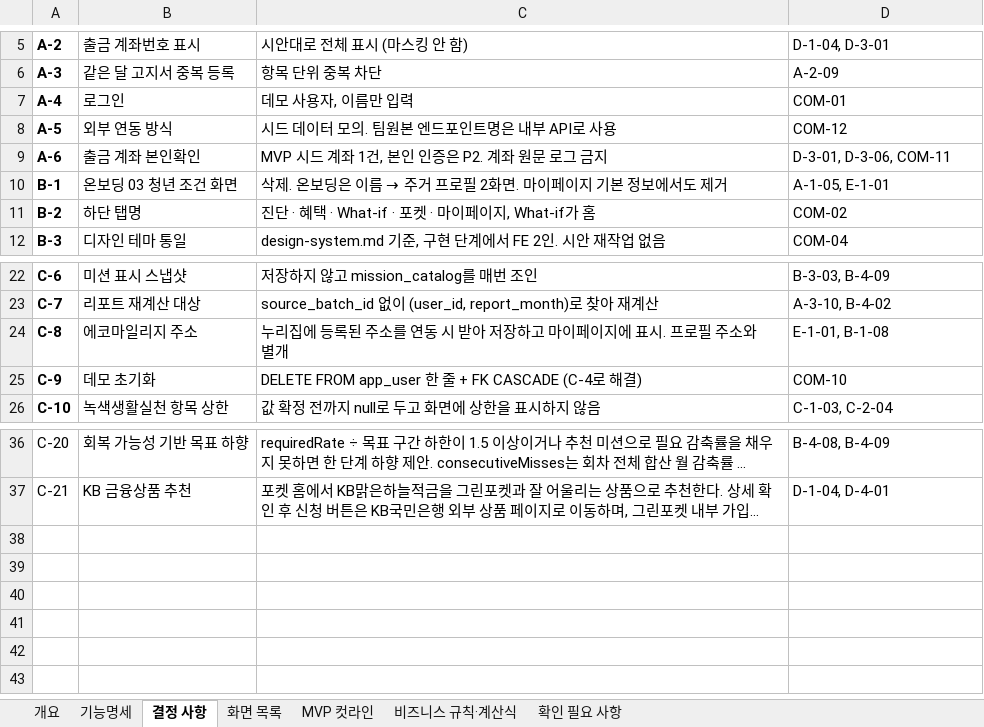
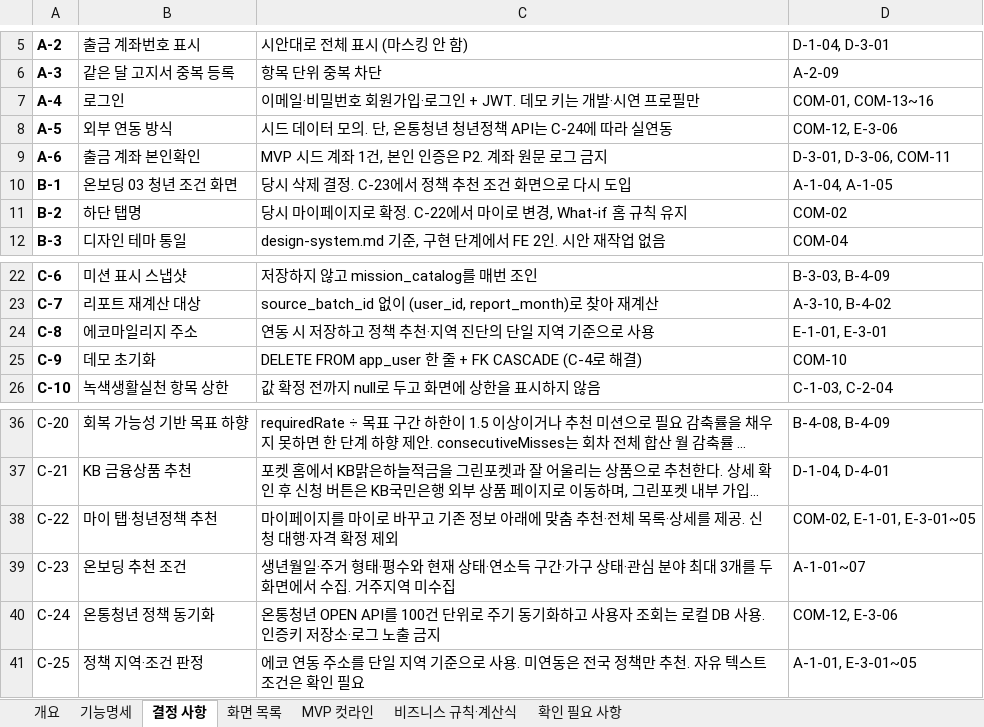
Before and after one commit to dont-worry-be-green/greenpocket, an Excel workbook: docs/feature-spec/기능명세서.xlsx, sheet 결정 사항, drawn as a sheet; only a part is shown, gaps mark what is left out; long unchanged cells end in …; values as stored, in another font and other column widths than the file's, no borders; the diff names each change by its address in the sheet, - before the commit and + after, or states it on an @@ line.

Commit message:
docs: 청년정책 추천 명세와 스키마 설계 반영

```diff
--- a/docs/feature-spec/기능명세서.xlsx (sheet 결정 사항)
+++ b/docs/feature-spec/기능명세서.xlsx (sheet 결정 사항)
-C7: 데모 사용자, 이름만 입력
+C7: 이메일·비밀번호 회원가입·로그인 + JWT. 데모 키는 개발·시연 프로필만
-D7: COM-01
+D7: COM-01, COM-13~16
-C8: 시드 데이터 모의. 팀원본 엔드포인트명은 내부 API로 사용
+C8: 시드 데이터 모의. 단, 온통청년 청년정책 API는 C-24에 따라 실연동
-D8: COM-12
+D8: COM-12, E-3-06
@@ C10: 삭제. 온보딩은 이름 → 주거 프로필 2화면. 마이페이지 기본 정보에서도 제거 → 당시 삭제 결정. C-23에서 정책 추천 조건 화면으로 다시 도입 @@
-D10: A-1-05, E-1-01
+D10: A-1-04, A-1-05
-C11: 진단 · 혜택 · What-if · 포켓 · 마이페이지, What-if가 홈
+C11: 당시 마이페이지로 확정. C-22에서 마이로 변경, What-if 홈 규칙 유지
-C24: 누리집에 등록된 주소를 연동 시 받아 저장하고 마이페이지에 표시. 프로필 주소와 별개
+C24: 연동 시 저장하고 정책 추천·지역 진단의 단일 지역 기준으로 사용
-D24: E-1-01, B-1-08
+D24: E-1-01, E-3-01
+row 38: C-22 | 마이 탭·청년정책 추천 | 마이페이지를 마이로 바꾸고 기존 정보 아래에 맞춤 추천·전체 목록·상세를 제공. 신청 대행·자격 확정 제외 | COM-02, E-1-01, E-3-01~05
+row 39: C-23 | 온보딩 추천 조건 | 생년월일·주거 형태·평수와 현재 상태·연소득 구간·가구 상태·관심 분야 최대 3개를 두 화면에서 수집. 거주지역 미수집 | A-1-01~07
+row 40: C-24 | 온통청년 정책 동기화 | 온통청년 OPEN API를 100건 단위로 주기 동기화하고 사용자 조회는 로컬 DB 사용. 인증키 저장소·로그 노출 금지 | COM-12, E-3-06
+row 41: C-25 | 정책 지역·조건 판정 | 에코 연동 주소를 단일 지역 기준으로 사용. 미연동은 전국 정책만 추천. 자유 텍스트 조건은 확인 필요 | A-1-01, E-3-01~05
```
Also changed, not shown: sheet 개요, sheet 기능명세, sheet 화면 목록, sheet MVP 컷라인, 8 other files.
